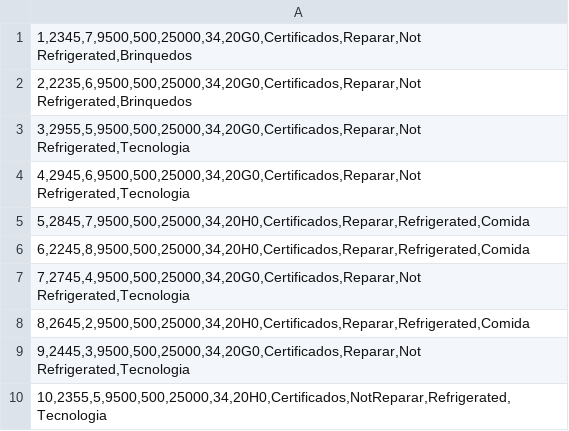
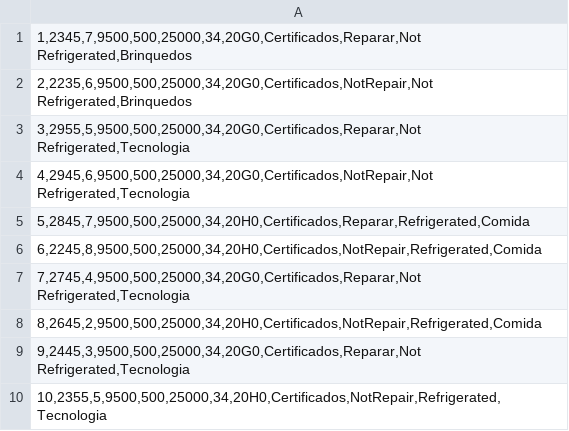
Before and after one commit to Norton1337/LAPR3_2122, a CSV file: Docs/Input/container.csv, drawn as a sheet.

```diff
--- a/Docs/Input/container.csv
+++ b/Docs/Input/container.csv
@@ -1,10 +1,10 @@
 "1,2345,7,9500,500,25000,34,20G0,Certificados,Reparar,Not Refrigerated,Brinquedos"
-"2,2235,6,9500,500,25000,34,20G0,Certificados,Reparar,Not Refrigerated,Brinquedos"
+"2,2235,6,9500,500,25000,34,20G0,Certificados,NotRepair,Not Refrigerated,Brinquedos"
 "3,2955,5,9500,500,25000,34,20G0,Certificados,Reparar,Not Refrigerated,Tecnologia"
-"4,2945,6,9500,500,25000,34,20G0,Certificados,Reparar,Not Refrigerated,Tecnologia"
+"4,2945,6,9500,500,25000,34,20G0,Certificados,NotRepair,Not Refrigerated,Tecnologia"
 "5,2845,7,9500,500,25000,34,20H0,Certificados,Reparar,Refrigerated,Comida"
-"6,2245,8,9500,500,25000,34,20H0,Certificados,Reparar,Refrigerated,Comida"
+"6,2245,8,9500,500,25000,34,20H0,Certificados,NotRepair,Refrigerated,Comida"
 "7,2745,4,9500,500,25000,34,20G0,Certificados,Reparar,Not Refrigerated,Tecnologia"
-"8,2645,2,9500,500,25000,34,20H0,Certificados,Reparar,Refrigerated,Comida"
+"8,2645,2,9500,500,25000,34,20H0,Certificados,NotRepair,Refrigerated,Comida"
 "9,2445,3,9500,500,25000,34,20G0,Certificados,Reparar,Not Refrigerated,Tecnologia"
-"10,2355,5,9500,500,25000,34,20H0,Certificados,NotReparar,Refrigerated,Tecnologia"
+"10,2355,5,9500,500,25000,34,20H0,Certificados,NotRepair,Refrigerated,Tecnologia"
```
Also changed, not shown: 2 other files.
